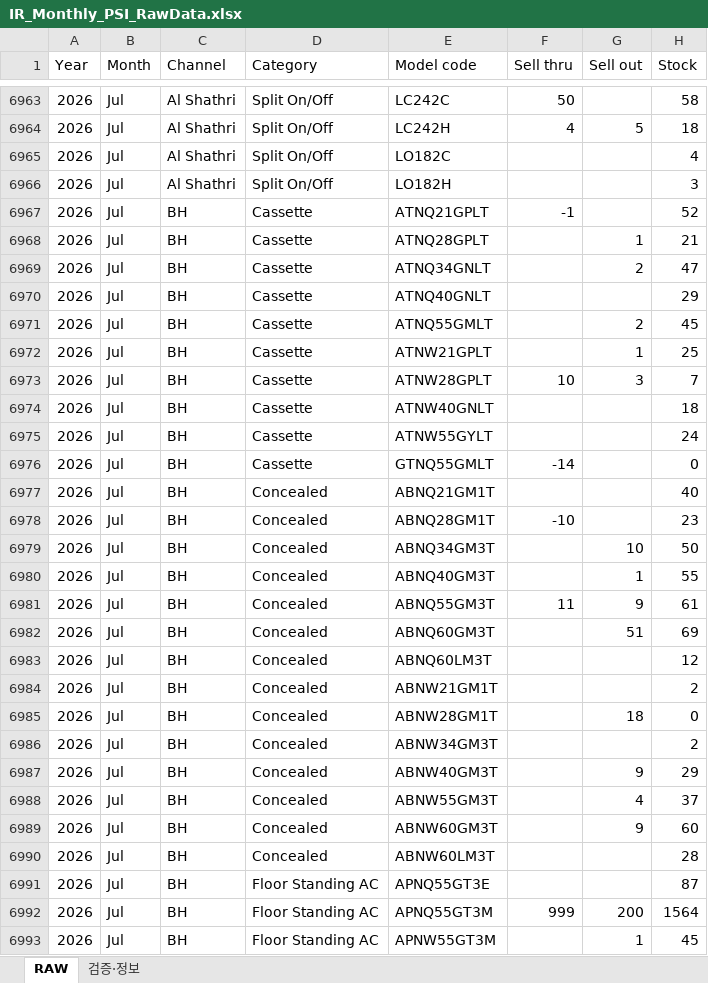
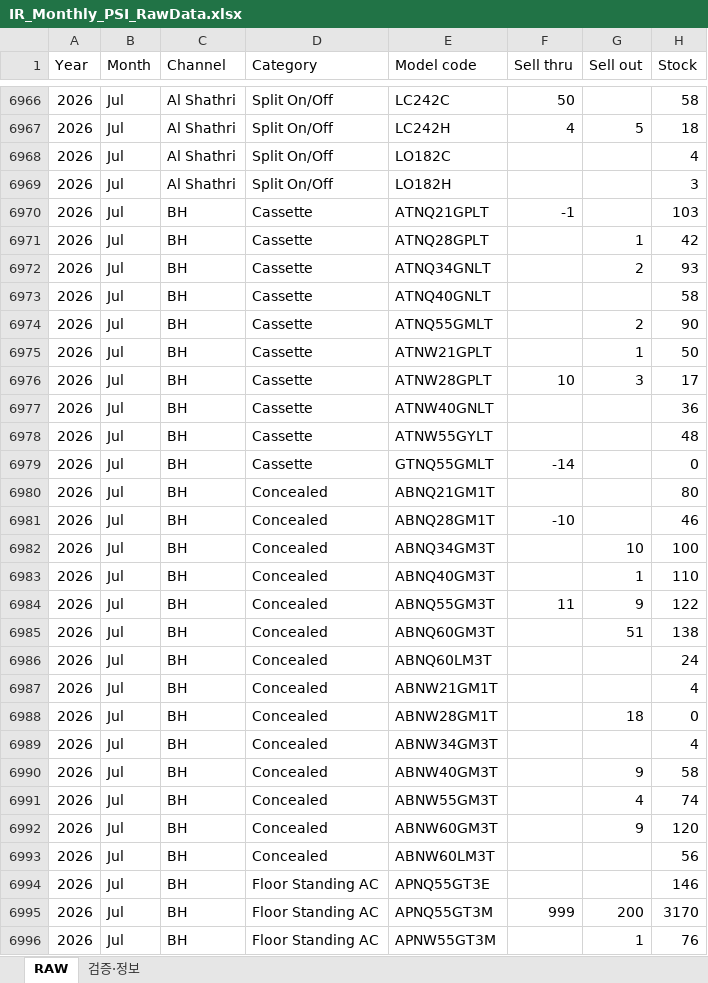
Before and after one commit to perfectjjong/Shaker-MD-App, an Excel workbook: docs/dashboards/ir-monthly-psi/IR_Monthly_PSI_RawData.xlsx, sheet RAW, drawn as a sheet; only a part is shown, gaps mark what is left out; values as stored, in another font and other column widths than the file's, no borders; addresses are those after the commit; the diff covers the shown part only; the diff names each change by its address in the sheet, - before the commit and + after, or states it on an @@ line.

```diff
--- a/docs/dashboards/ir-monthly-psi/IR_Monthly_PSI_RawData.xlsx (sheet RAW)
+++ b/docs/dashboards/ir-monthly-psi/IR_Monthly_PSI_RawData.xlsx (sheet RAW)
-H6970 (Stock): 52
+H6970 (Stock): 103
-H6971 (Stock): 21
+H6971 (Stock): 42
-H6972 (Stock): 47
+H6972 (Stock): 93
-H6973 (Stock): 29
+H6973 (Stock): 58
-H6974 (Stock): 45
+H6974 (Stock): 90
-H6975 (Stock): 25
+H6975 (Stock): 50
-H6976 (Stock): 7
+H6976 (Stock): 17
-H6977 (Stock): 18
+H6977 (Stock): 36
-H6978 (Stock): 24
+H6978 (Stock): 48
-H6980 (Stock): 40
+H6980 (Stock): 80
-H6981 (Stock): 23
+H6981 (Stock): 46
-H6982 (Stock): 50
+H6982 (Stock): 100
-H6983 (Stock): 55
+H6983 (Stock): 110
-H6984 (Stock): 61
+H6984 (Stock): 122
-H6985 (Stock): 69
+H6985 (Stock): 138
-H6986 (Stock): 12
+H6986 (Stock): 24
-H6987 (Stock): 2
+H6987 (Stock): 4
-H6989 (Stock): 2
+H6989 (Stock): 4
-H6990 (Stock): 29
+H6990 (Stock): 58
-H6991 (Stock): 37
+H6991 (Stock): 74
-H6992 (Stock): 60
+H6992 (Stock): 120
-H6993 (Stock): 28
+H6993 (Stock): 56
-H6994 (Stock): 87
+H6994 (Stock): 146
-H6995 (Stock): 1564
+H6995 (Stock): 3170
-H6996 (Stock): 45
+H6996 (Stock): 76
```
Also changed, not shown: 9 added rows and 33 edited cells elsewhere in this sheet, sheet 검증·정보, docs/dashboards/b2c-monthly-psi/B2C_Monthly_PSI_RawData.xlsx, 21 other files.
